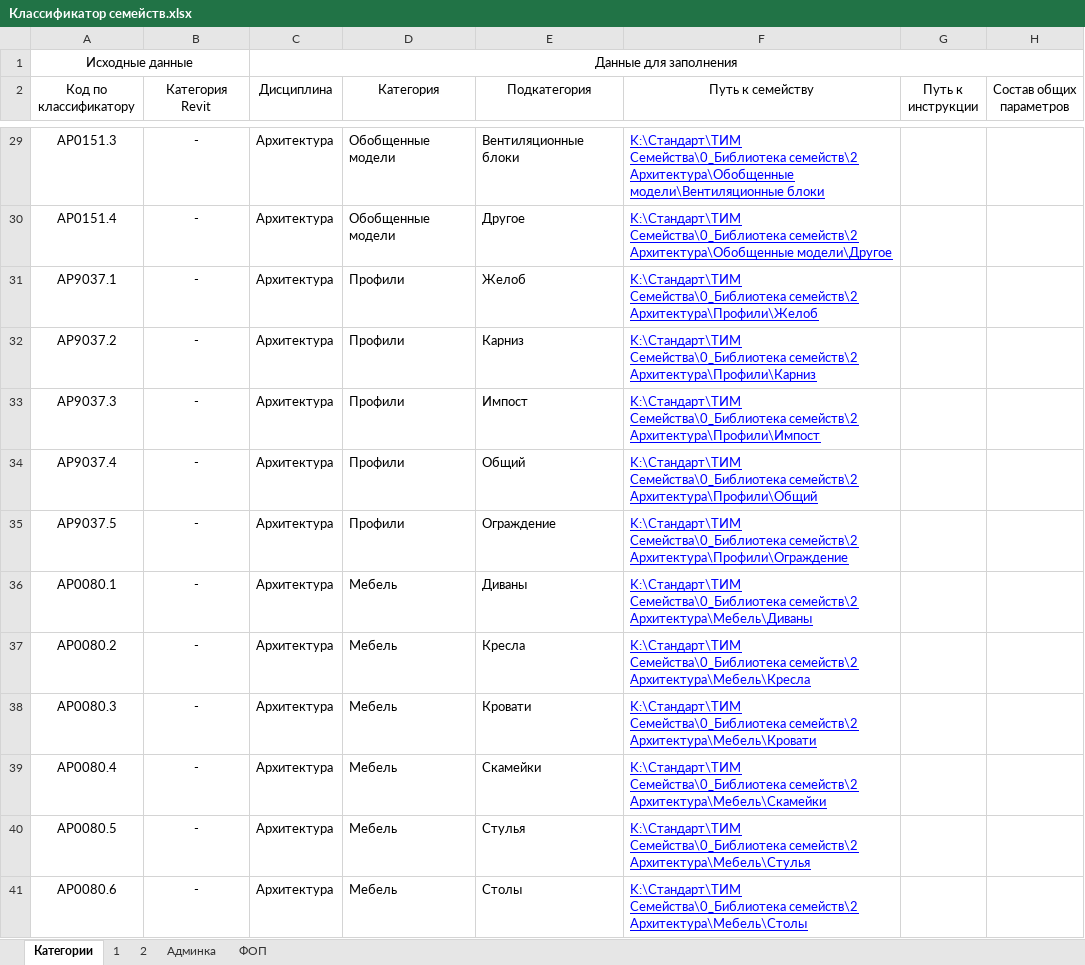
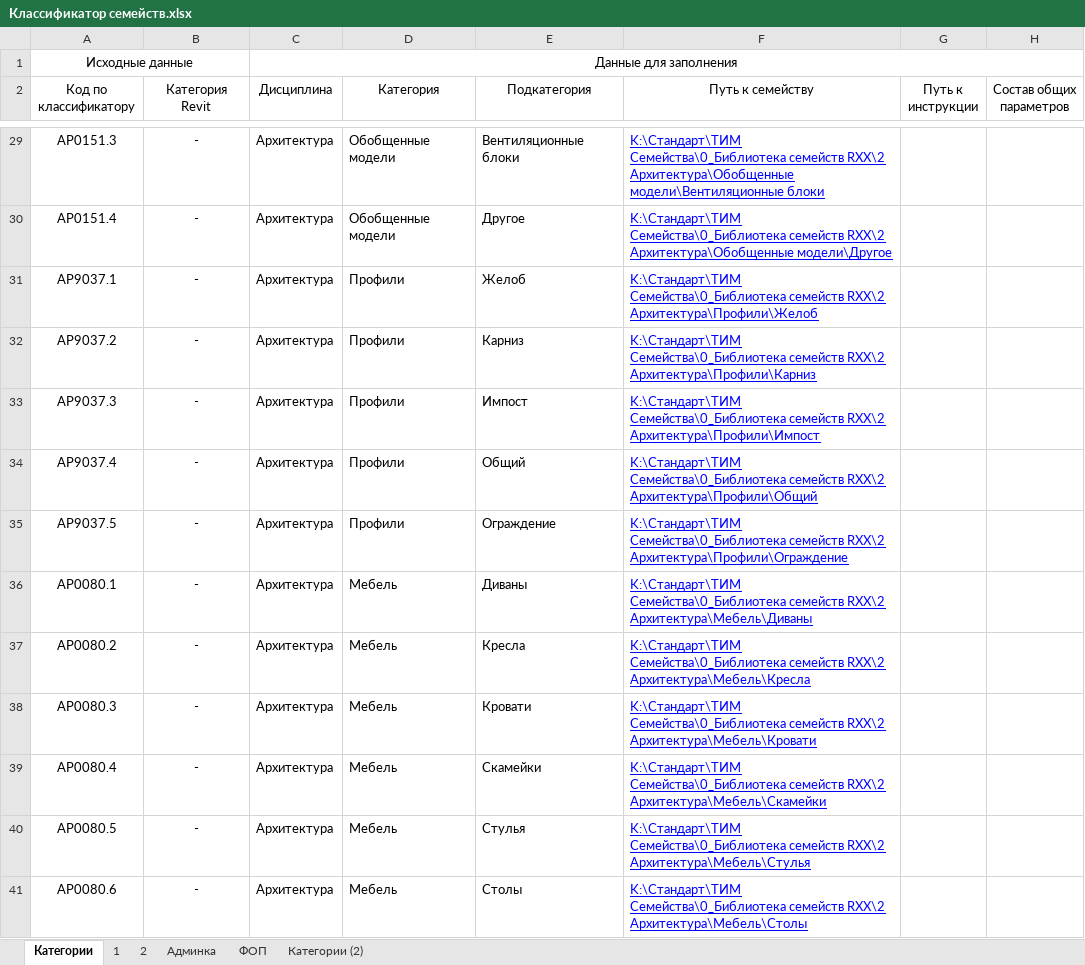
Before and after one commit to OlegSidorin/FamilySorting, an Excel workbook: FamilySorting/res/Классификатор семейств.xlsx, sheet Категории, drawn as a sheet; only a part is shown, gaps mark what is left out; values as stored, in another font and other column widths than the file's, no borders; conditional formats not drawn; the diff covers the shown part only; the diff names each change by its address in the sheet, - before the commit and + after, or states it on an @@ line.

```diff
--- a/FamilySorting/res/Классификатор семейств.xlsx (sheet Категории)
+++ b/FamilySorting/res/Классификатор семейств.xlsx (sheet Категории)
+sheet tab: Категории (2)
-F29 (Путь к семейству): K:\Стандарт\ТИМ Семейства\0_Библиотека семейств\2 Архитектура\Обобщенные модели\Вентиляционные…
+F29 (Путь к семейству): K:\Стандарт\ТИМ Семейства\0_Библиотека семейств RXX\2 Архитектура\Обобщенные модели\Вентиляционные…
-F30 (Путь к семейству): K:\Стандарт\ТИМ Семейства\0_Библиотека семейств\2 Архитектура\Обобщенные модели\Другое
+F30 (Путь к семейству): K:\Стандарт\ТИМ Семейства\0_Библиотека семейств RXX\2 Архитектура\Обобщенные модели\Другое
-F31 (Путь к семейству): K:\Стандарт\ТИМ Семейства\0_Библиотека семейств\2 Архитектура\Профили\Желоб
+F31 (Путь к семейству): K:\Стандарт\ТИМ Семейства\0_Библиотека семейств RXX\2 Архитектура\Профили\Желоб
-F32 (Путь к семейству): K:\Стандарт\ТИМ Семейства\0_Библиотека семейств\2 Архитектура\Профили\Карниз
+F32 (Путь к семейству): K:\Стандарт\ТИМ Семейства\0_Библиотека семейств RXX\2 Архитектура\Профили\Карниз
-F33 (Путь к семейству): K:\Стандарт\ТИМ Семейства\0_Библиотека семейств\2 Архитектура\Профили\Импост
+F33 (Путь к семейству): K:\Стандарт\ТИМ Семейства\0_Библиотека семейств RXX\2 Архитектура\Профили\Импост
-F34 (Путь к семейству): K:\Стандарт\ТИМ Семейства\0_Библиотека семейств\2 Архитектура\Профили\Общий
+F34 (Путь к семейству): K:\Стандарт\ТИМ Семейства\0_Библиотека семейств RXX\2 Архитектура\Профили\Общий
-F35 (Путь к семейству): K:\Стандарт\ТИМ Семейства\0_Библиотека семейств\2 Архитектура\Профили\Ограждение
+F35 (Путь к семейству): K:\Стандарт\ТИМ Семейства\0_Библиотека семейств RXX\2 Архитектура\Профили\Ограждение
-F36 (Путь к семейству): K:\Стандарт\ТИМ Семейства\0_Библиотека семейств\2 Архитектура\Мебель\Диваны
+F36 (Путь к семейству): K:\Стандарт\ТИМ Семейства\0_Библиотека семейств RXX\2 Архитектура\Мебель\Диваны
-F37 (Путь к семейству): K:\Стандарт\ТИМ Семейства\0_Библиотека семейств\2 Архитектура\Мебель\Кресла
+F37 (Путь к семейству): K:\Стандарт\ТИМ Семейства\0_Библиотека семейств RXX\2 Архитектура\Мебель\Кресла
-F38 (Путь к семейству): K:\Стандарт\ТИМ Семейства\0_Библиотека семейств\2 Архитектура\Мебель\Кровати
+F38 (Путь к семейству): K:\Стандарт\ТИМ Семейства\0_Библиотека семейств RXX\2 Архитектура\Мебель\Кровати
-F39 (Путь к семейству): K:\Стандарт\ТИМ Семейства\0_Библиотека семейств\2 Архитектура\Мебель\Скамейки
+F39 (Путь к семейству): K:\Стандарт\ТИМ Семейства\0_Библиотека семейств RXX\2 Архитектура\Мебель\Скамейки
-F40 (Путь к семейству): K:\Стандарт\ТИМ Семейства\0_Библиотека семейств\2 Архитектура\Мебель\Стулья
+F40 (Путь к семейству): K:\Стандарт\ТИМ Семейства\0_Библиотека семейств RXX\2 Архитектура\Мебель\Стулья
-F41 (Путь к семейству): K:\Стандарт\ТИМ Семейства\0_Библиотека семейств\2 Архитектура\Мебель\Столы
+F41 (Путь к семейству): K:\Стандарт\ТИМ Семейства\0_Библиотека семейств RXX\2 Архитектура\Мебель\Столы
```
Also changed, not shown: 5 added rows, 1 removed row and 176 edited cells elsewhere in this sheet, sheet Админка, 8 other files.
